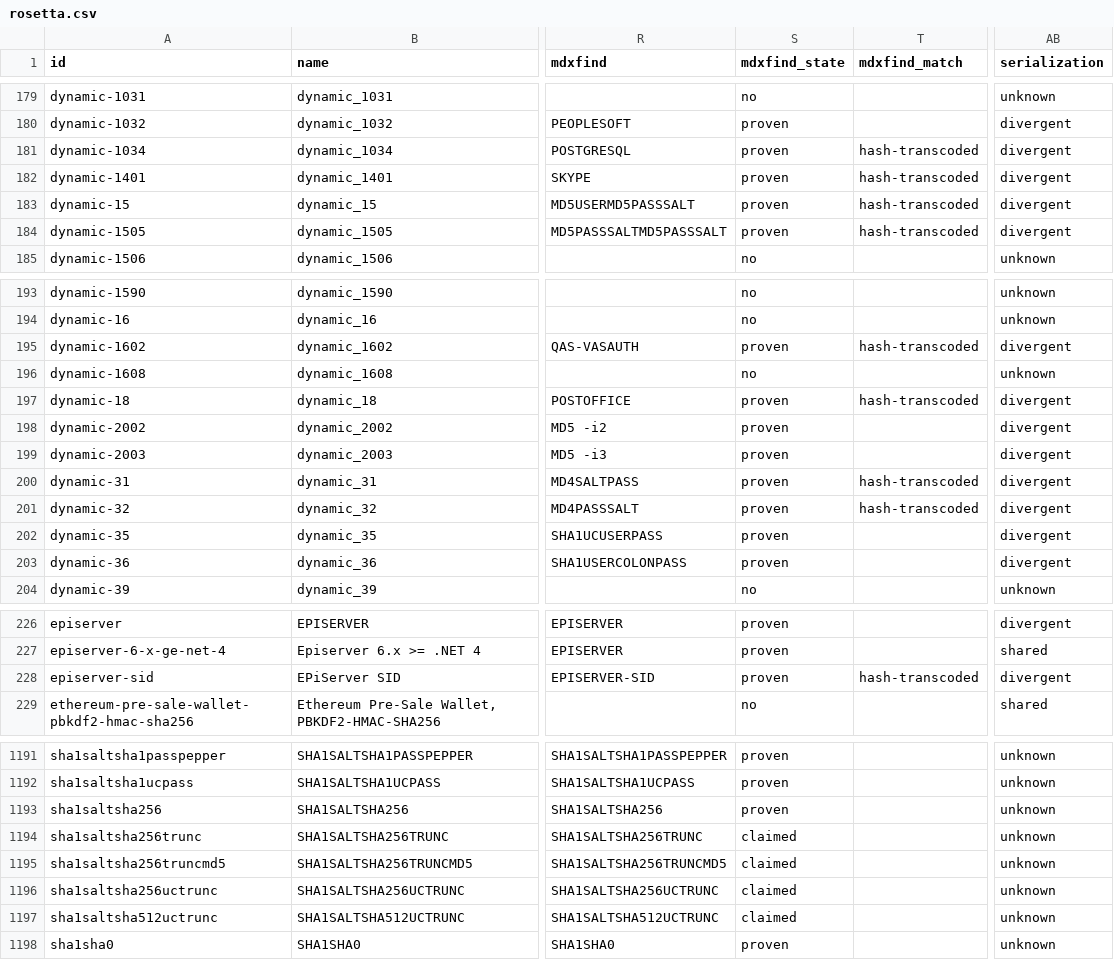
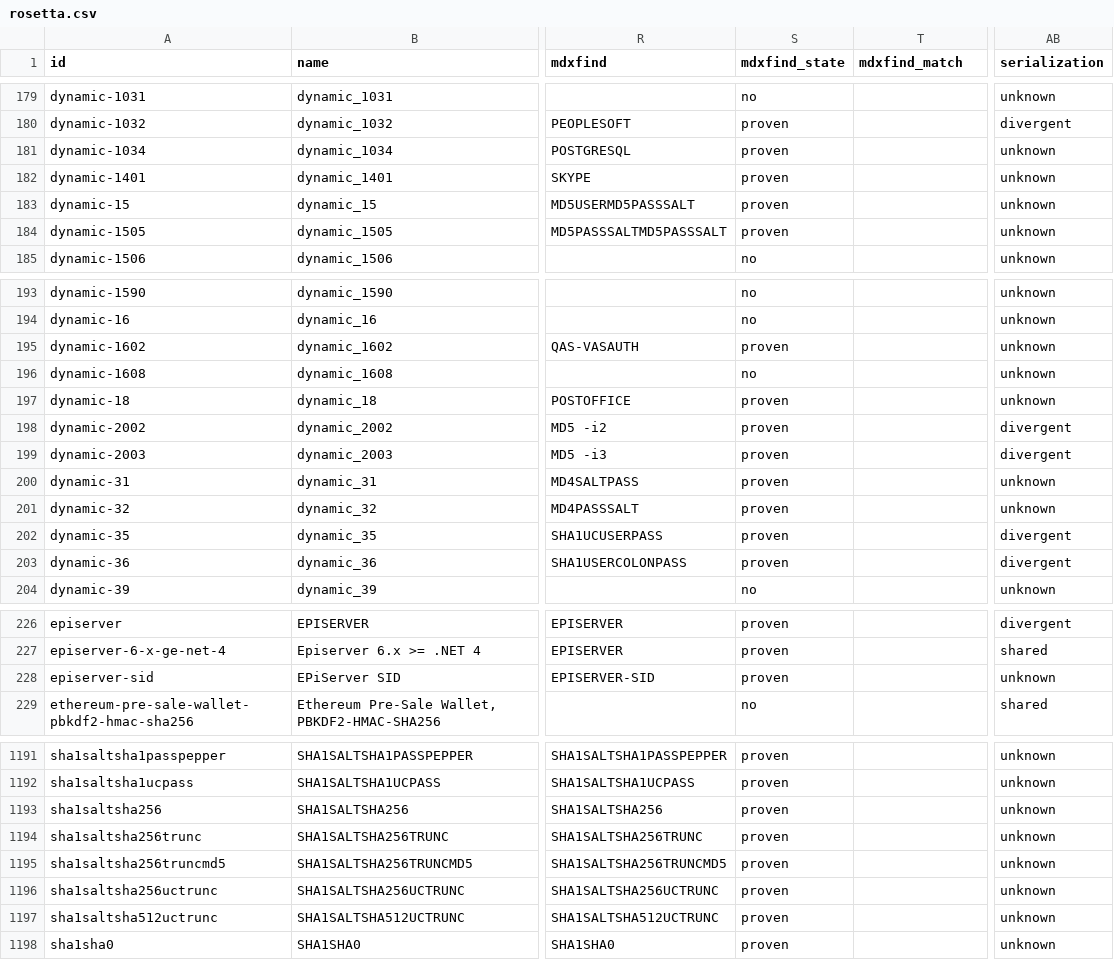
Before and after one commit to roycewilliams/cracking-rosetta, a CSV file: dist/rosetta.csv, drawn as a sheet; only a part is shown, gaps mark what is left out; the diff covers the shown part only; the diff names each change by its address in the sheet, - before the commit and + after, or states it on an @@ line.

Commit message:
Ten promotions the gate was hiding, and eleven stale concessions
The data side of the two verifier fixes, and the two things PR #8 needed
before merging.

TEN rows go upstream -> vector. Nine carry a two-value salt field that the
old gate never split -- sha1md5truncsalt, sha1md5xsalt, sha1saltsha256trunc,
sha1saltsha256truncmd5, sha1saltsha256uctrunc, sha1saltsha512uctrunc,
sha1sha1truncsalt, sha1sha256truncmd5salt, sha1sha256truncsalt -- and the
tenth is sha1wrluctruncsalt, which the PR had left at 'upstream' saying the
tool would not reproduce its own example. Each carried that note; each now
carries a tier earned against mdxfind RCS 1.579 on this host, the binary that
ran. Re-running all 35 space-salt entries afterwards rewrites nothing.

ELEVEN rows lose a concession their own new vector had falsified. PR #8
restates them in mdxfind's own serialization, so mdxfind reads the stored
string and concedes nothing -- but match: ["hash-transcoded"] and a note
saying the round trip used data/mdxfind-transcodes.tsv both survived. They
are dynamic-1034, dynamic-1401, dynamic-15, dynamic-1505, dynamic-1602,
dynamic-18, dynamic-31, dynamic-32, episerver-sid, invision-power-board-2-x
and rvary.

Their transcode lines are retired with them, 18 -> 7. That is not tidying:
the validator rule this PR adds reads a line's PRESENCE beside tier 'vector'
as proof the round trip was not byte-exact, so a dead hint becomes a demand
for a concession nothing conceded, and validate.pl failed 11 ways until they
went. Retirement took two measured conditions, both required -- verify-vectors
no longer declares the concession, and either the entry stores the payload
verbatim or some vector of it carries mdxfind in reads_in. The second is what
covers episerver-sid and rvary, which store UPPER-case hex, and dynamic-1401,
which stores 40 characters where the hint had 32. Widening the string test on
hex case would have been loosening a check to silence an error.

The seven that remain all still declare the concession and all still need it.

Corpus after: 190 rows at 3 of 3 suites, 10 at none, and validate.pl reports
no errors.

```diff
--- a/dist/rosetta.csv
+++ b/dist/rosetta.csv
-T181:T184 (mdxfind_match): hash-transcoded
+T181:T184 (mdxfind_match): (empty)
-AB181:AB184 (serialization): divergent
+AB181:AB184 (serialization): unknown
-T195 (mdxfind_match): hash-transcoded
+T195 (mdxfind_match): (empty)
-AB195 (serialization): divergent
+AB195 (serialization): unknown
-T197 (mdxfind_match): hash-transcoded
+T197 (mdxfind_match): (empty)
-AB197 (serialization): divergent
+AB197 (serialization): unknown
-T200:T201 (mdxfind_match): hash-transcoded
+T200:T201 (mdxfind_match): (empty)
-AB200:AB201 (serialization): divergent
+AB200:AB201 (serialization): unknown
-T228 (mdxfind_match): hash-transcoded
+T228 (mdxfind_match): (empty)
-AB228 (serialization): divergent
+AB228 (serialization): unknown
-S1194:S1197 (mdxfind_state): claimed
+S1194:S1197 (mdxfind_state): proven
```
Also changed, not shown: 10 edited cells elsewhere in this file, data/mdxfind-transcodes.tsv, 27 other files.
